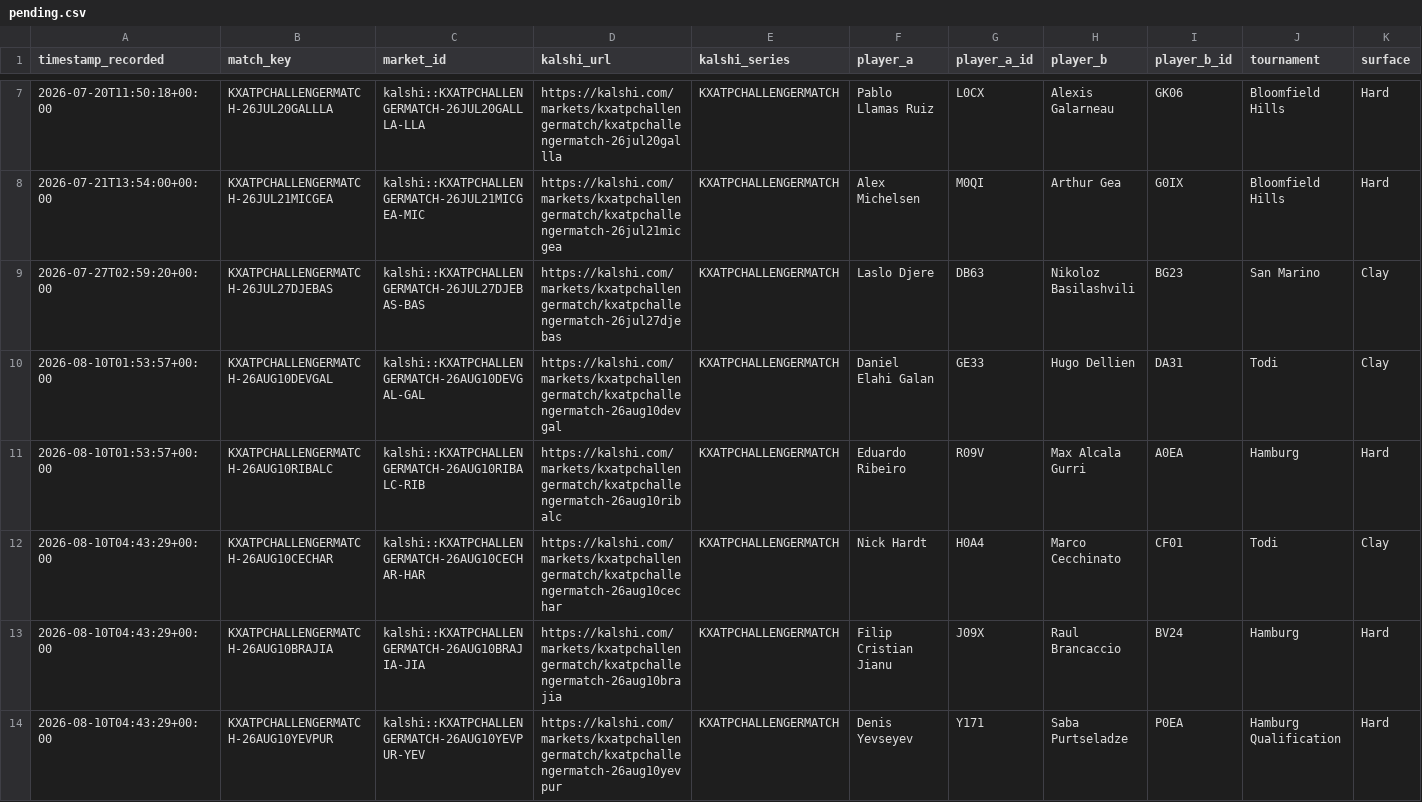
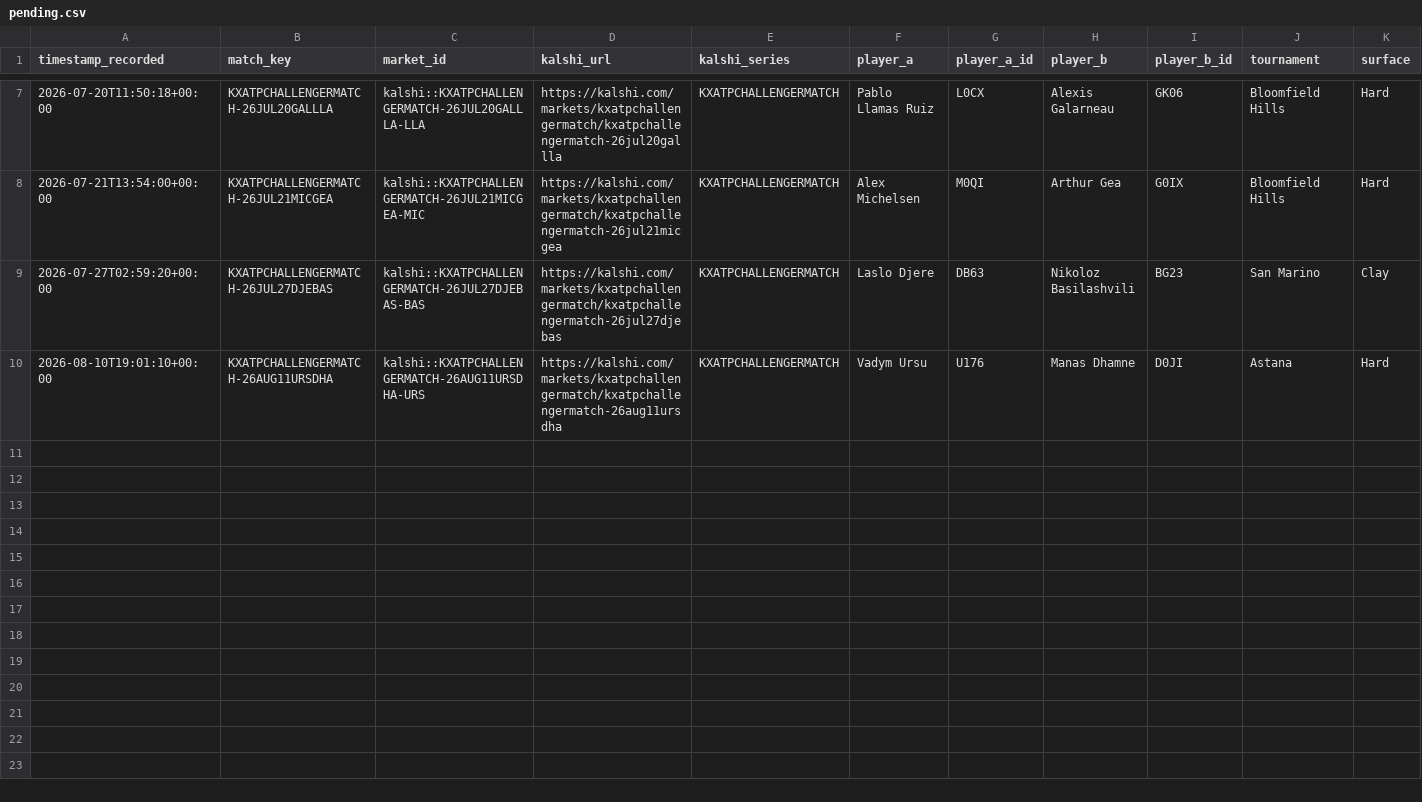
Before and after one commit to TKM6403/tennis-prediction-market, a CSV file: data/paper_trades/pending.csv, drawn as a sheet; only a part is shown, gaps mark what is left out; removed rows and columns are numbered as before the commit, all else as after; rows hold the shown columns only; the diff names each change by its address in the sheet, - before the commit and + after, or states it on an @@ line.

```diff
--- a/data/paper_trades/pending.csv
+++ b/data/paper_trades/pending.csv
-row 10: 2026-08-10T01:53:57+00:00 | KXATPCHALLENGERMATCH-26AUG10DEVGAL | kalshi::KXATPCHALLENGERMATCH-26AUG10DEVGAL-GAL | https://kalshi.com/markets/kxatpchallengermatch/kxatpchallengermatch-26aug10devgal | KXATPCHALLENGERMATCH | Daniel Elahi Galan | GE33 | Hugo Dellien | DA31 | Todi | Clay
-row 11: 2026-08-10T01:53:57+00:00 | KXATPCHALLENGERMATCH-26AUG10RIBALC | kalshi::KXATPCHALLENGERMATCH-26AUG10RIBALC-RIB | https://kalshi.com/markets/kxatpchallengermatch/kxatpchallengermatch-26aug10ribalc | KXATPCHALLENGERMATCH | Eduardo Ribeiro | R09V | Max Alcala Gurri | A0EA | Hamburg | Hard
-row 12: 2026-08-10T04:43:29+00:00 | KXATPCHALLENGERMATCH-26AUG10CECHAR | kalshi::KXATPCHALLENGERMATCH-26AUG10CECHAR-HAR | https://kalshi.com/markets/kxatpchallengermatch/kxatpchallengermatch-26aug10cechar | KXATPCHALLENGERMATCH | Nick Hardt | H0A4 | Marco Cecchinato | CF01 | Todi | Clay
-row 13: 2026-08-10T04:43:29+00:00 | KXATPCHALLENGERMATCH-26AUG10BRAJIA | kalshi::KXATPCHALLENGERMATCH-26AUG10BRAJIA-JIA | https://kalshi.com/markets/kxatpchallengermatch/kxatpchallengermatch-26aug10brajia | KXATPCHALLENGERMATCH | Filip Cristian Jianu | J09X | Raul Brancaccio | BV24 | Hamburg | Hard
-row 14: 2026-08-10T04:43:29+00:00 | KXATPCHALLENGERMATCH-26AUG10YEVPUR | kalshi::KXATPCHALLENGERMATCH-26AUG10YEVPUR-YEV | https://kalshi.com/markets/kxatpchallengermatch/kxatpchallengermatch-26aug10yevpur | KXATPCHALLENGERMATCH | Denis Yevseyev | Y171 | Saba Purtseladze | P0EA | Hamburg Qualification | Hard
+row 10: 2026-08-10T19:01:10+00:00 | KXATPCHALLENGERMATCH-26AUG11URSDHA | kalshi::KXATPCHALLENGERMATCH-26AUG11URSDHA-URS | https://kalshi.com/markets/kxatpchallengermatch/kxatpchallengermatch-26aug11ursdha | KXATPCHALLENGERMATCH | Vadym Ursu | U176 | Manas Dhamne | D0JI | Astana | Hard
```
Also changed, not shown: data/paper_trades/settled.csv, 4 other files.
